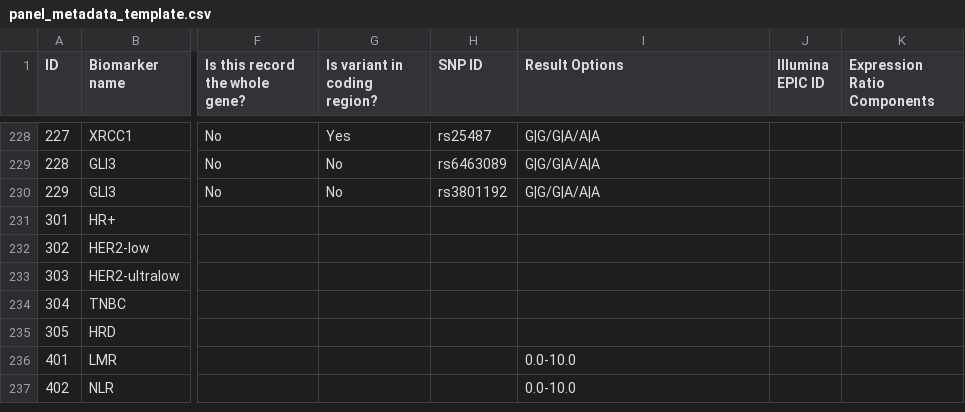
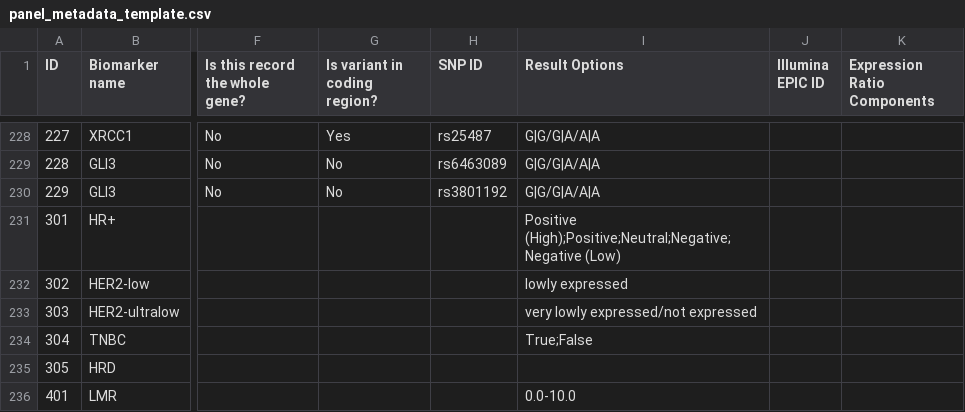
Before and after one commit to lucy924/wf-panorama, a CSV file: demo_input/panel_metadata_template.csv, drawn as a sheet; only a part is shown, gaps mark what is left out; the shorter side is filled out with more unchanged rows; the diff names each change by its address in the sheet, - before the commit and + after, or states it on an @@ line.

Commit message:
finished collate_results

```diff
--- a/demo_input/panel_metadata_template.csv
+++ b/demo_input/panel_metadata_template.csv
-I231 (Result Options): (empty)
+I231 (Result Options): Positive (High);Positive;Neutral;Negative;Negative (Low)
-I232 (Result Options): (empty)
+I232 (Result Options): lowly expressed
-I233 (Result Options): (empty)
+I233 (Result Options): very lowly expressed/not expressed
-I234 (Result Options): (empty)
+I234 (Result Options): True;False
```
Also changed, not shown: 2 other files.
